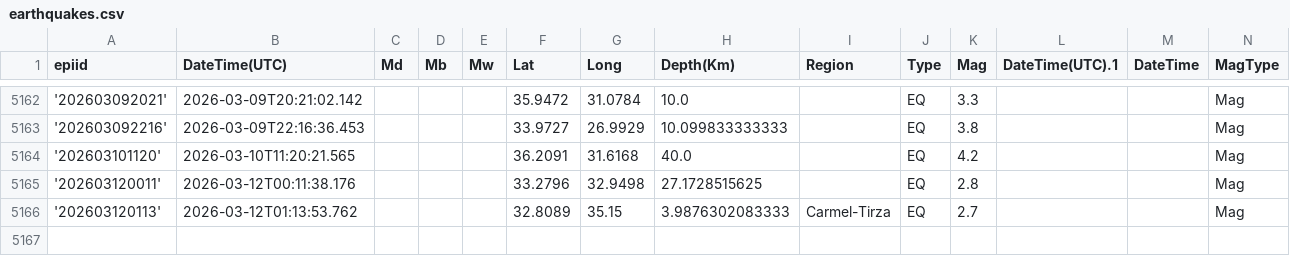
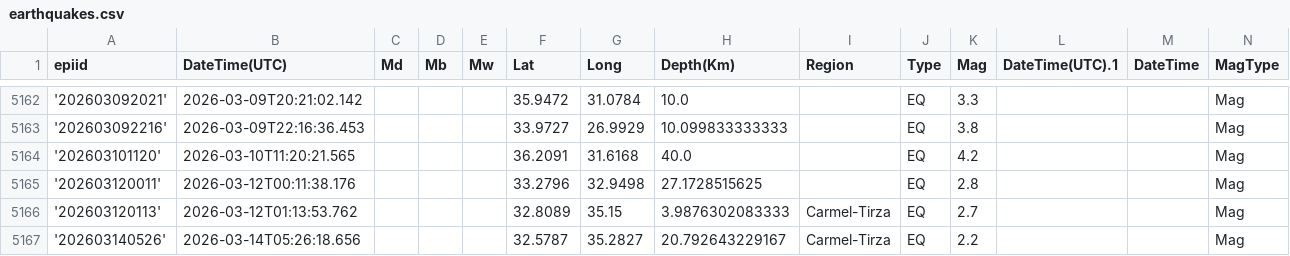
Before and after one commit to yuval-harpaz/alarms, a CSV file: data/earthquakes.csv, drawn as a sheet; only a part is shown, gaps mark what is left out; the diff names each change by its address in the sheet, - before the commit and + after, or states it on an @@ line.

```diff
--- a/data/earthquakes.csv
+++ b/data/earthquakes.csv
+row 5167: '202603140526' | 2026-03-14T05:26:18.656 |  |  |  | 32.5787 | 35.2827 | 20.792643229167 | Carmel-Tirza | EQ | 2.2 |  |  | Mag
```
